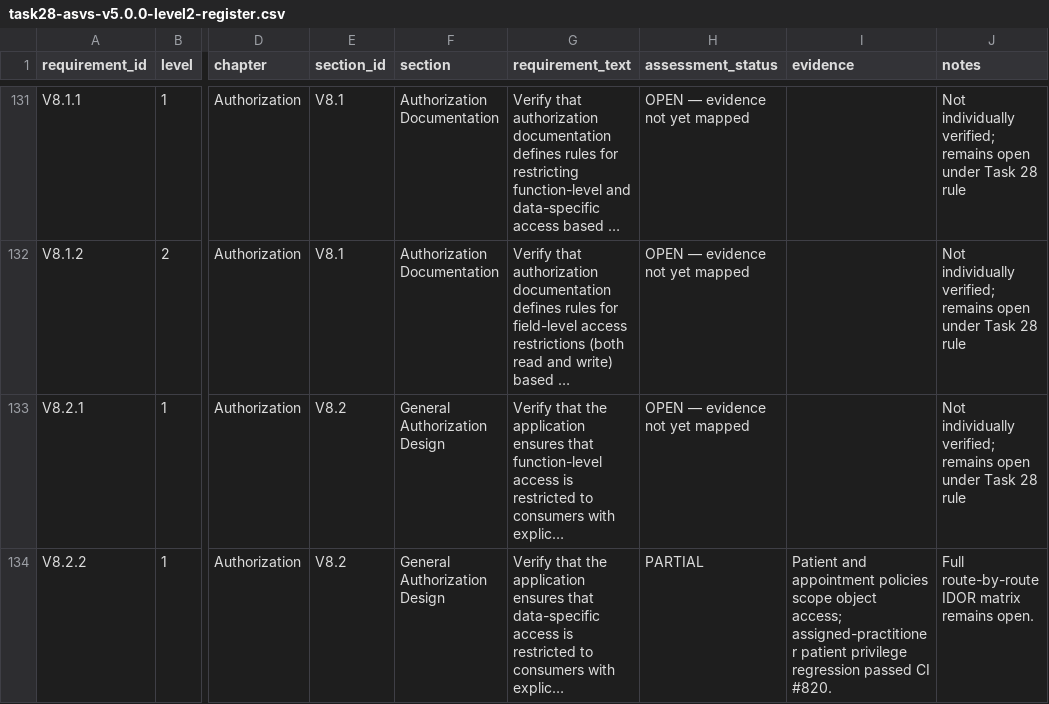
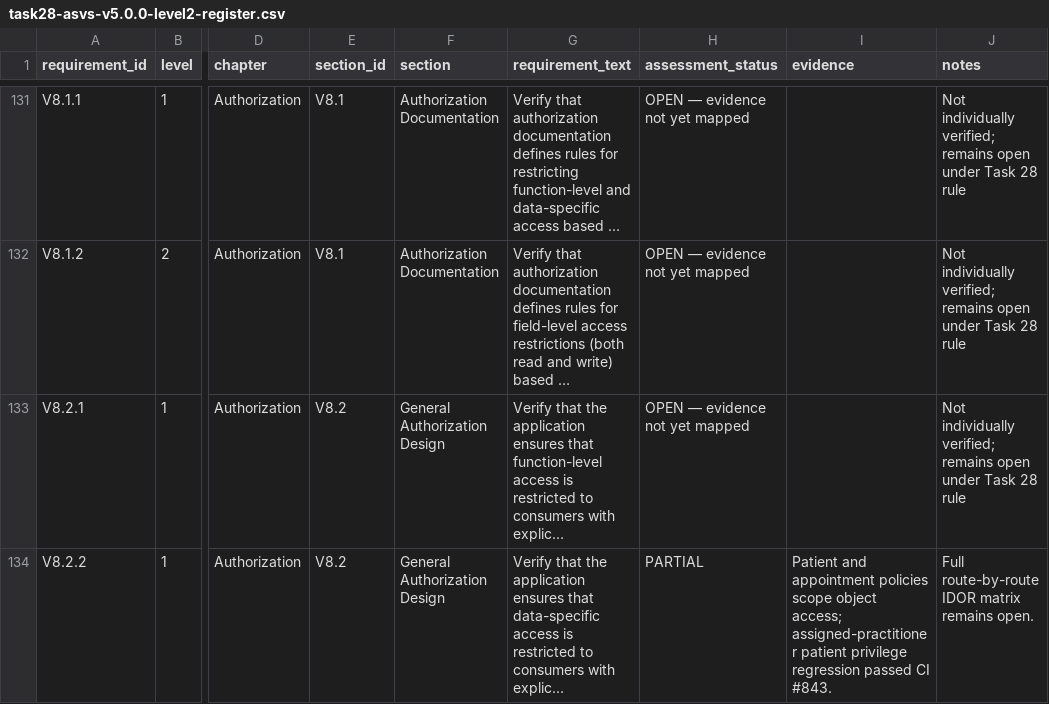
Before and after one commit to sepehrsamad1/kouhfar-dental, a CSV file: docs/security/task28-asvs-v5.0.0-level2-register.csv, drawn as a sheet; only a part is shown, gaps mark what is left out; long unchanged cells end in …; the diff covers the shown part only; the diff names each change by its address in the sheet, - before the commit and + after, or states it on an @@ line.

Commit message:
Align ASVS evidence references with the latest successful CI run

```diff
--- a/docs/security/task28-asvs-v5.0.0-level2-register.csv
+++ b/docs/security/task28-asvs-v5.0.0-level2-register.csv
-I134 (evidence): …passed CI #820.
+I134 (evidence): …passed CI #843.
```
Also changed, not shown: 18 edited cells elsewhere in this file.
